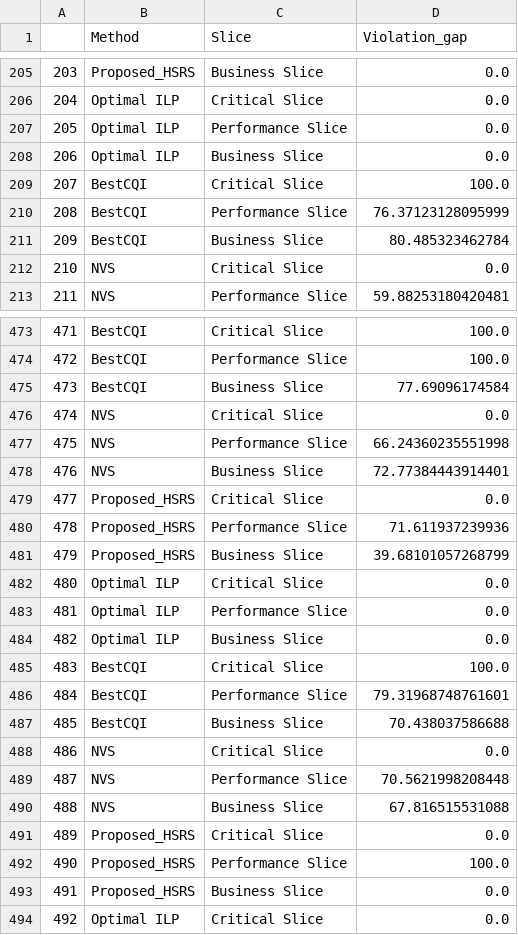
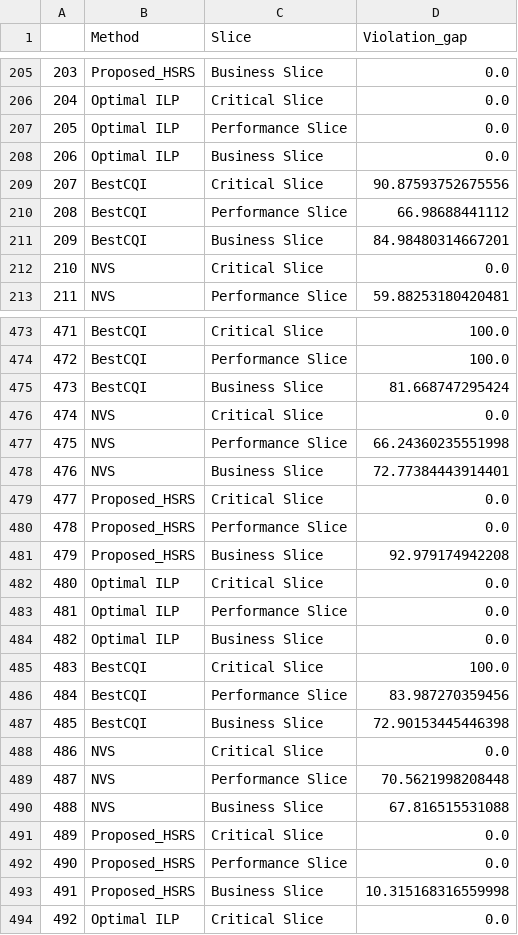
Before and after one commit to kulemandev/HSRS, a CSV file: gap_df.csv, drawn as a sheet; only a part is shown, gaps mark what is left out; the diff covers the shown part only.

```diff
--- a/gap_df.csv
+++ b/gap_df.csv
@@ -208,5 +208,5 @@
 206,Optimal ILP,Business Slice,0.0
-207,BestCQI,Critical Slice,100.0
-208,BestCQI,Performance Slice,76.37123128095999
-209,BestCQI,Business Slice,80.485323462784
+207,BestCQI,Critical Slice,90.87593752675556
+208,BestCQI,Performance Slice,66.98688441112
+209,BestCQI,Business Slice,84.98480314667201
 210,NVS,Critical Slice,0.0
@@ -474,3 +474,3 @@
 472,BestCQI,Performance Slice,100.0
-473,BestCQI,Business Slice,77.69096174584
+473,BestCQI,Business Slice,81.668747295424
 474,NVS,Critical Slice,0.0
@@ -479,4 +479,4 @@
 477,Proposed_HSRS,Critical Slice,0.0
-478,Proposed_HSRS,Performance Slice,71.611937239936
-479,Proposed_HSRS,Business Slice,39.68101057268799
+478,Proposed_HSRS,Performance Slice,0.0
+479,Proposed_HSRS,Business Slice,92.979174942208
 480,Optimal ILP,Critical Slice,0.0
@@ -485,4 +485,4 @@
 483,BestCQI,Critical Slice,100.0
-484,BestCQI,Performance Slice,79.31968748761601
-485,BestCQI,Business Slice,70.438037586688
+484,BestCQI,Performance Slice,83.987270359456
+485,BestCQI,Business Slice,72.90153445446398
 486,NVS,Critical Slice,0.0
@@ -491,4 +491,4 @@
 489,Proposed_HSRS,Critical Slice,0.0
-490,Proposed_HSRS,Performance Slice,100.0
-491,Proposed_HSRS,Business Slice,0.0
+490,Proposed_HSRS,Performance Slice,0.0
+491,Proposed_HSRS,Business Slice,10.315168316559998
 492,Optimal ILP,Critical Slice,0.0
```
Also changed, not shown: 185 edited cells elsewhere in this file, CQI_episode_app.csv, violation_rate_df.csv, 1 other file.
